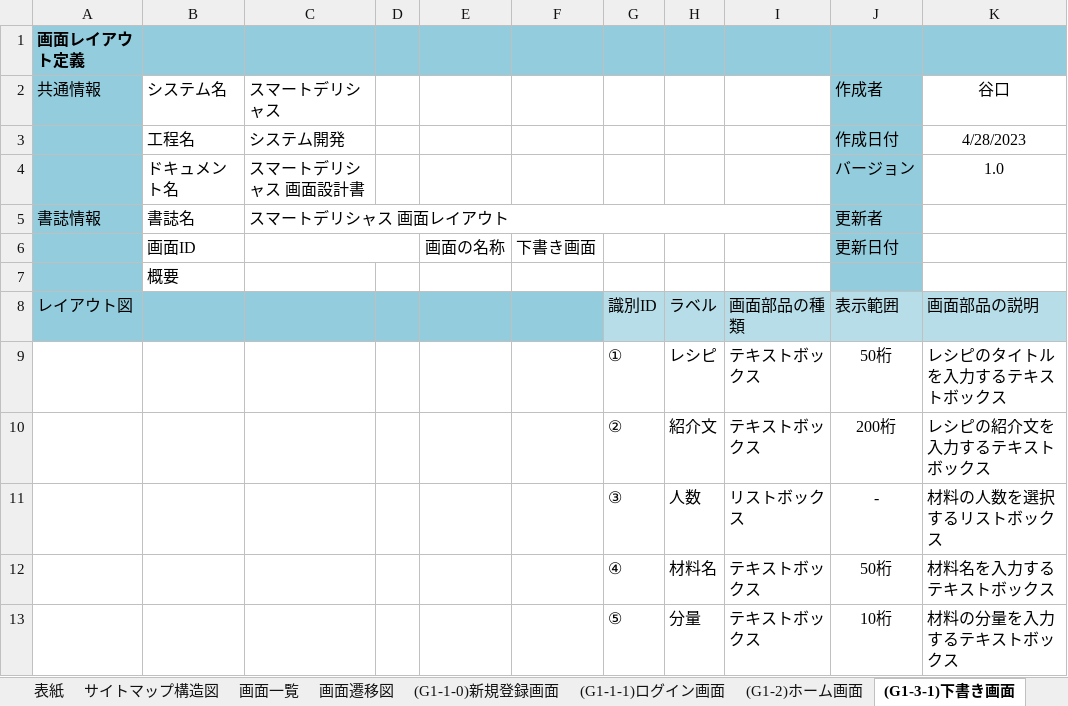
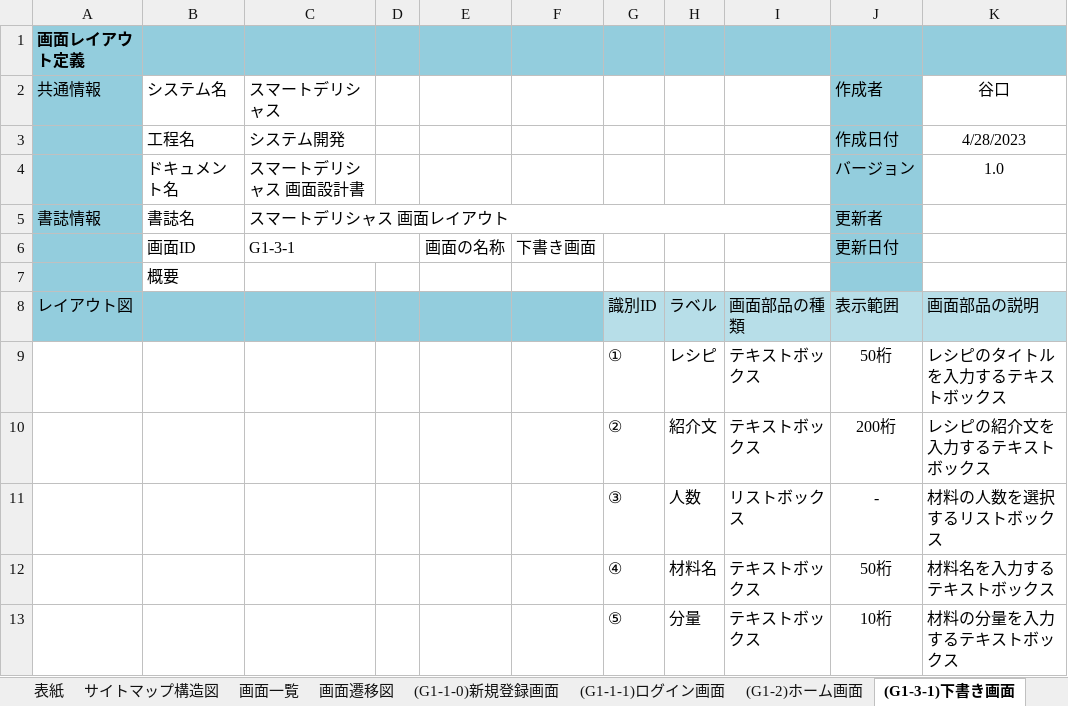
Before and after one commit to shooooooogo/2023Dev3Early, an Excel workbook: 01_画面設計書.xlsx, sheet (G1-3-1)下書き画面, drawn as a sheet; only a part is shown; values as stored, in another font and other column widths than the file's, no borders; charts and pictures not drawn; the diff names each change by its address in the sheet, - before the commit and + after, or states it on an @@ line.

```diff
--- a/01_画面設計書.xlsx (sheet (G1-3-1)下書き画面)
+++ b/01_画面設計書.xlsx (sheet (G1-3-1)下書き画面)
-C6 (スマートデリシャス): (empty)
+C6 (スマートデリシャス): G1-3-1
```
Also changed, not shown: sheet (G1-4-1)提案画面, sheet (G1-2)ホーム画面, other sheet tabs, charts or pictures.
